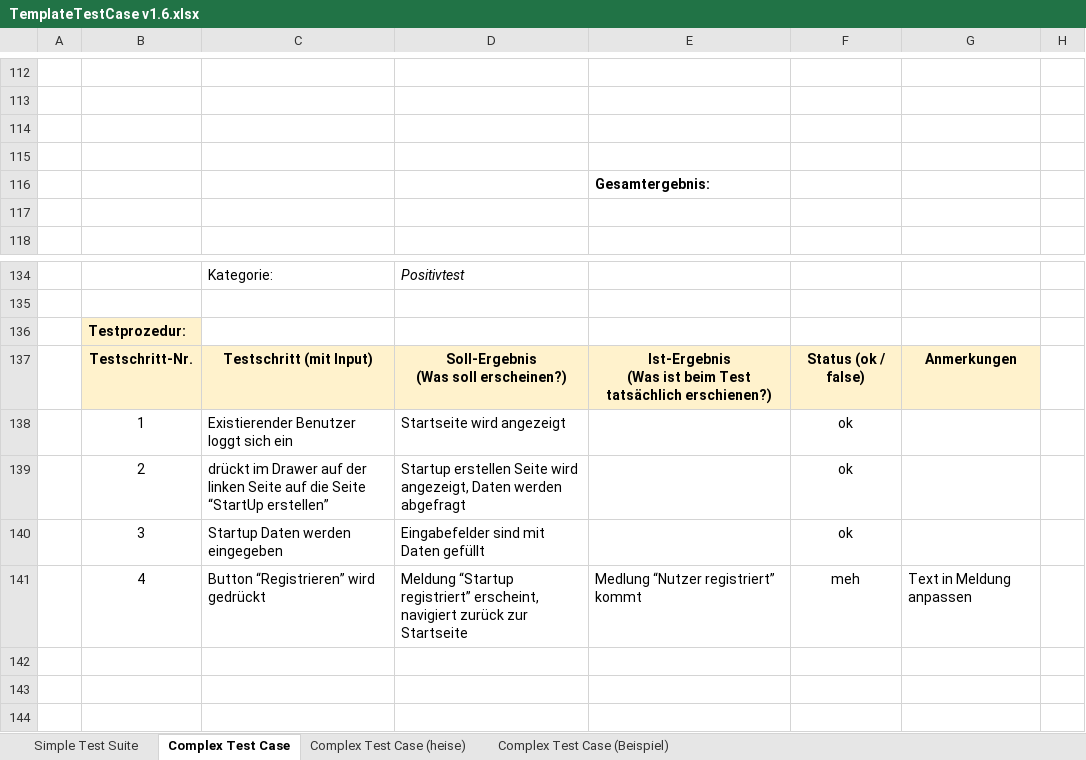
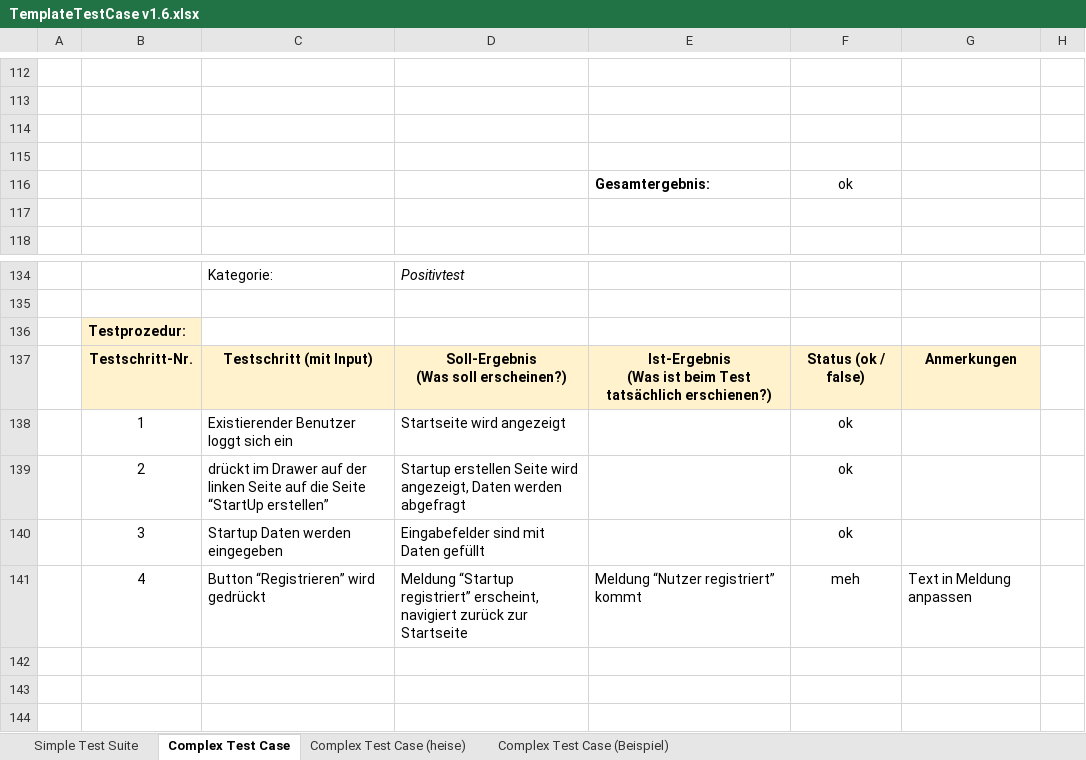
Before and after one commit to 123Dome/Software-Engineering-2, an Excel workbook: TemplateTestCase v1.6.xlsx, sheet Complex Test Case, drawn as a sheet; only a part is shown, gaps mark what is left out; values as stored, in another font and other column widths than the file's, no borders; the diff covers the shown part only; the diff names each change by its address in the sheet, - before the commit and + after, or states it on an @@ line.

```diff
--- a/TemplateTestCase v1.6.xlsx (sheet Complex Test Case)
+++ b/TemplateTestCase v1.6.xlsx (sheet Complex Test Case)
-F116: (empty)
+F116: ok
-E141: Medlung “Nutzer registriert” kommt
+E141: Meldung “Nutzer registriert” kommt
```
Also changed, not shown: 10 added rows, 10 removed rows, 16 edited cells and cell formats elsewhere in this sheet.
